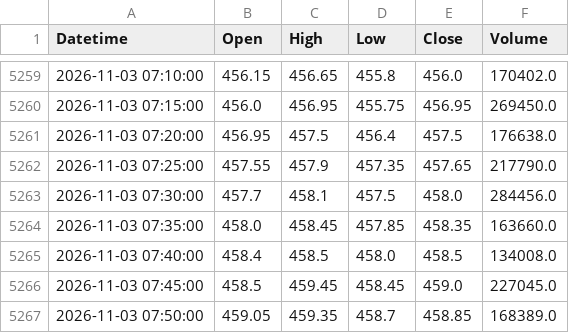
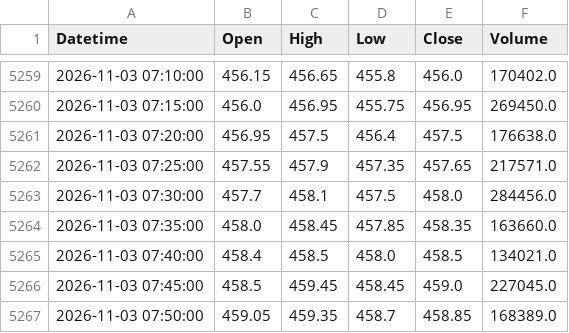
Before and after one commit to StormCoder52/s1t2o3c4k5-s6c7r8e9e10n11e12r13, a CSV file: indian_stocks_ohlcv_5m/KOTAKBANK.NS.csv, drawn as a sheet; only a part is shown, gaps mark what is left out.

```diff
--- a/indian_stocks_ohlcv_5m/KOTAKBANK.NS.csv
+++ b/indian_stocks_ohlcv_5m/KOTAKBANK.NS.csv
@@ -5261,6 +5261,6 @@ Datetime,Open,High,Low,Close,Volume
 2026-11-03 07:20:00,456.95,457.5,456.4,457.5,176638.0
-2026-11-03 07:25:00,457.55,457.9,457.35,457.65,217790.0
+2026-11-03 07:25:00,457.55,457.9,457.35,457.65,217571.0
 2026-11-03 07:30:00,457.7,458.1,457.5,458.0,284456.0
 2026-11-03 07:35:00,458.0,458.45,457.85,458.35,163660.0
-2026-11-03 07:40:00,458.4,458.5,458.0,458.5,134008.0
+2026-11-03 07:40:00,458.4,458.5,458.0,458.5,134021.0
 2026-11-03 07:45:00,458.5,459.45,458.45,459.0,227045.0
```
Also changed, not shown: indian_stocks_ohlcv_5m/AXISBANK.NS.csv, indian_stocks_ohlcv_5m/BEL.NS.csv, 6 other files.
